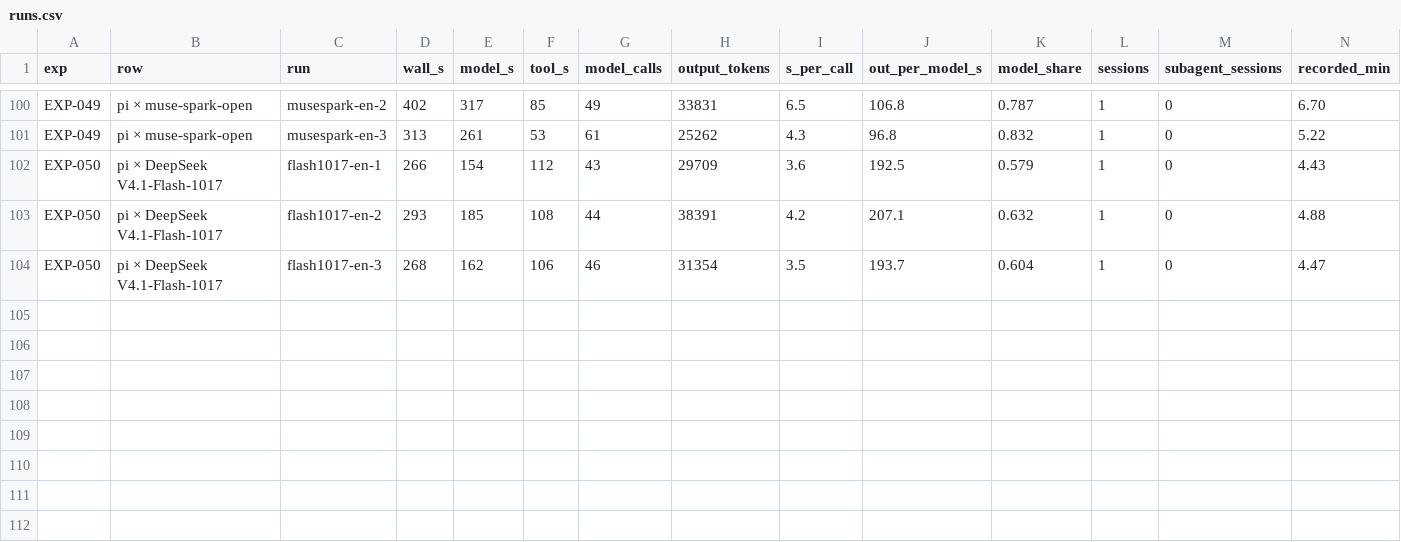
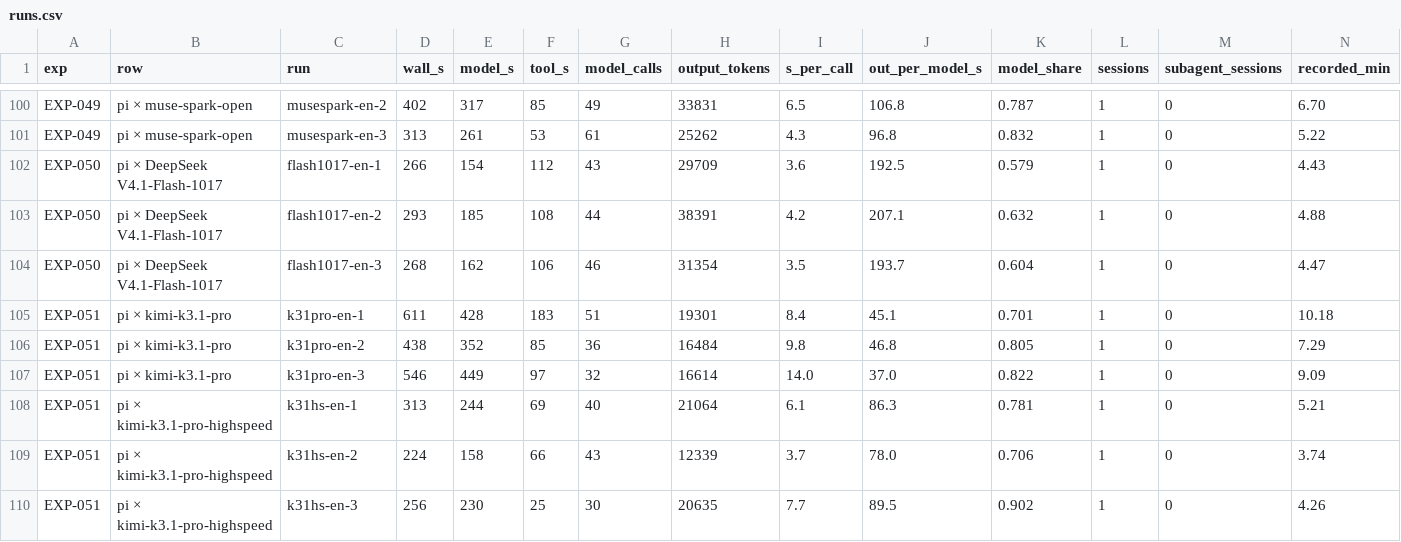
Before and after one commit to roboco-io/coding-agent-benchmark, a CSV file: analysis/latency/runs.csv, drawn as a sheet; only a part is shown, gaps mark what is left out; rows hold the shown columns only; the diff names each change by its address in the sheet, - before the commit and + after, or states it on an @@ line.

```diff
--- a/analysis/latency/runs.csv
+++ b/analysis/latency/runs.csv
+row 105: EXP-051 | pi × kimi-k3.1-pro | k31pro-en-1 | 611 | 428 | 183 | 51 | 19301 | 8.4 | 45.1 | 0.701 | 1 | 0 | 10.18
+row 106: EXP-051 | pi × kimi-k3.1-pro | k31pro-en-2 | 438 | 352 | 85 | 36 | 16484 | 9.8 | 46.8 | 0.805 | 1 | 0 | 7.29
+row 107: EXP-051 | pi × kimi-k3.1-pro | k31pro-en-3 | 546 | 449 | 97 | 32 | 16614 | 14.0 | 37.0 | 0.822 | 1 | 0 | 9.09
+row 108: EXP-051 | pi × kimi-k3.1-pro-highspeed | k31hs-en-1 | 313 | 244 | 69 | 40 | 21064 | 6.1 | 86.3 | 0.781 | 1 | 0 | 5.21
+row 109: EXP-051 | pi × kimi-k3.1-pro-highspeed | k31hs-en-2 | 224 | 158 | 66 | 43 | 12339 | 3.7 | 78.0 | 0.706 | 1 | 0 | 3.74
+row 110: EXP-051 | pi × kimi-k3.1-pro-highspeed | k31hs-en-3 | 256 | 230 | 25 | 30 | 20635 | 7.7 | 89.5 | 0.902 | 1 | 0 | 4.26
```
Also changed, not shown: 2 other files.
